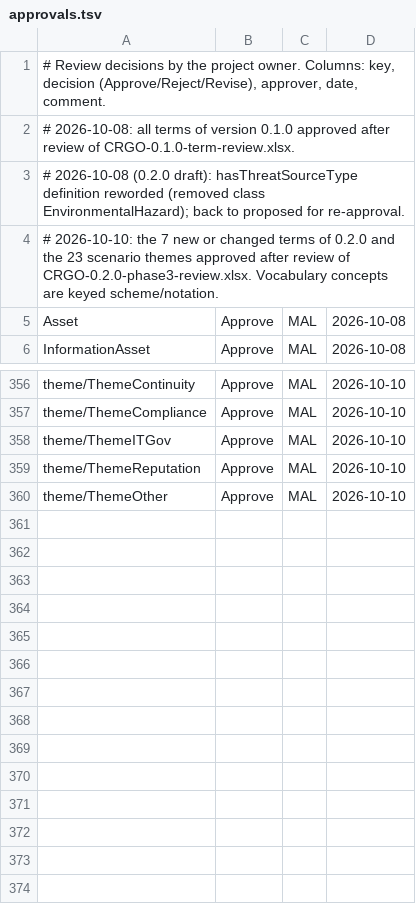
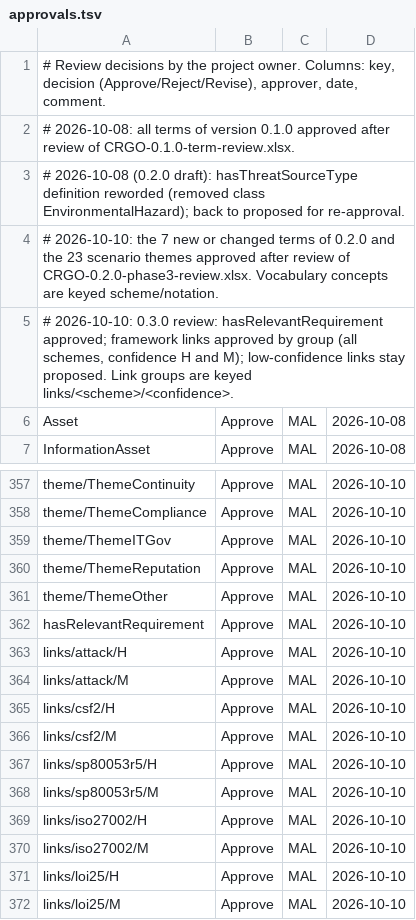
Before and after one commit to ITriskMgr/CyberRiskGuardian-Ontology, a TSV file: src/approvals.tsv, drawn as a sheet; only a part is shown, gaps mark what is left out.

```diff
--- a/src/approvals.tsv
+++ b/src/approvals.tsv
@@ -4,2 +4,3 @@
 # 2026-10-10: the 7 new or changed terms of 0.2.0 and the 23 scenario themes approved after review of CRGO-0.2.0-phase3-review.xlsx. Vocabulary concepts are keyed scheme/notation.
+# 2026-10-10: 0.3.0 review: hasRelevantRequirement approved; framework links approved by group (all schemes, confidence H and M); low-confidence links stay proposed. Link groups are keyed links/<scheme>/<confidence>.
 Asset	Approve	MAL	2026-10-08	
@@ -360 +361,12 @@ theme/ThemeReputation	Approve	MAL	2026-10-10
 theme/ThemeOther	Approve	MAL	2026-10-10	
+hasRelevantRequirement	Approve	MAL	2026-10-10	
+links/attack/H	Approve	MAL	2026-10-10	
+links/attack/M	Approve	MAL	2026-10-10	
+links/csf2/H	Approve	MAL	2026-10-10	
+links/csf2/M	Approve	MAL	2026-10-10	
+links/sp80053r5/H	Approve	MAL	2026-10-10	
+links/sp80053r5/M	Approve	MAL	2026-10-10	
+links/iso27002/H	Approve	MAL	2026-10-10	
+links/iso27002/M	Approve	MAL	2026-10-10	
+links/loi25/H	Approve	MAL	2026-10-10	
+links/loi25/M	Approve	MAL	2026-10-10	
```
Also changed, not shown: 5 other files.
